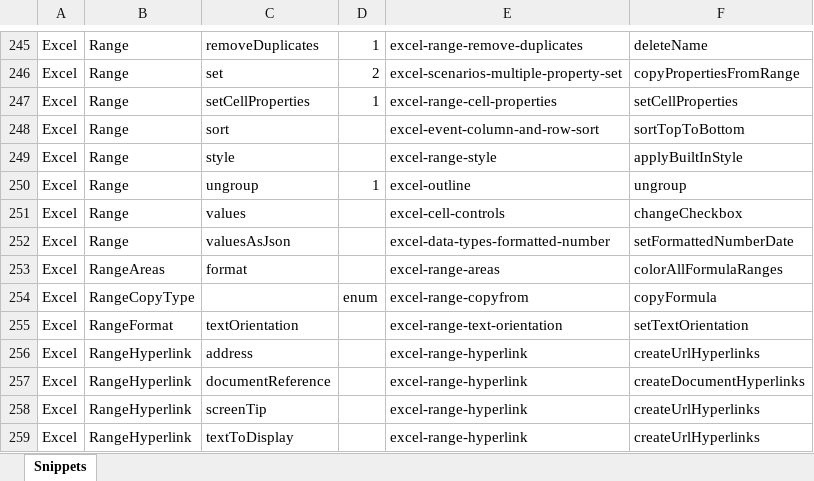
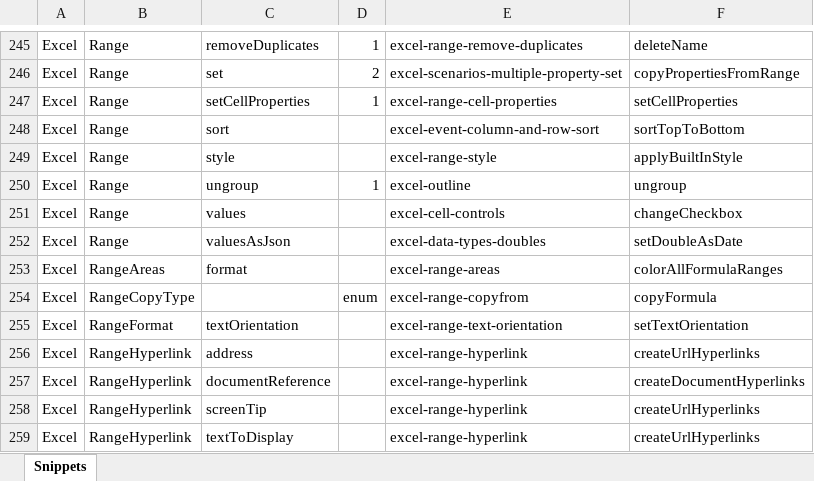
Before and after one commit to OfficeDev/office-js-snippets, an Excel workbook: snippet-extractor-metadata/excel.xlsx, sheet Snippets, drawn as a sheet; only a part is shown, gaps mark what is left out; values as stored, in another font and other column widths than the file's, no borders; table styles not drawn; the diff names each change by its address in the sheet, - before the commit and + after, or states it on an @@ line.

```diff
--- a/snippet-extractor-metadata/excel.xlsx (sheet Snippets)
+++ b/snippet-extractor-metadata/excel.xlsx (sheet Snippets)
-E252: excel-data-types-formatted-number
+E252: excel-data-types-doubles
-F252: setFormattedNumberDate
+F252: setDoubleAsDate
```
Also changed, not shown: 5 other files.
